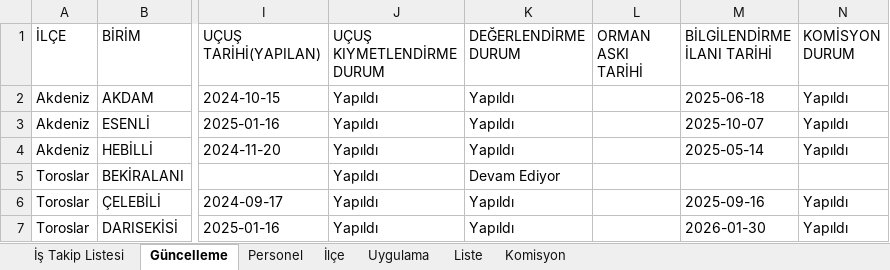
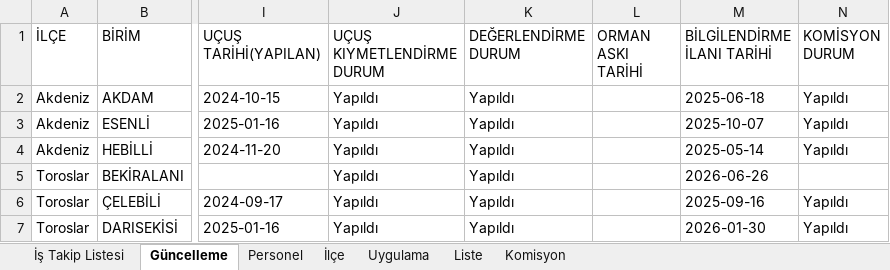
Before and after one commit to gokhangeo/ihale, an Excel workbook: istakip.xlsx, sheet Güncelleme, drawn as a sheet; only a part is shown, gaps mark what is left out; values as stored, in another font and other column widths than the file's, no borders; the diff names each change by its address in the sheet, - before the commit and + after, or states it on an @@ line.

Commit message:
İş Takip Güncellemesi - 25.06.2026 08:08:26

```diff
--- a/istakip.xlsx (sheet Güncelleme)
+++ b/istakip.xlsx (sheet Güncelleme)
-K5 (DEĞERLENDİRME DURUM): Devam Ediyor
+K5 (DEĞERLENDİRME DURUM): Yapıldı
-M5 (BİLGİLENDİRME İLANI TARİHİ): (empty)
+M5 (BİLGİLENDİRME İLANI TARİHİ): 2026-06-26
```
Also changed, not shown: sheet İş Takip Listesi.
